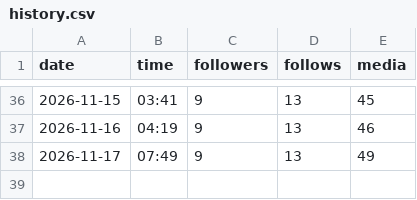
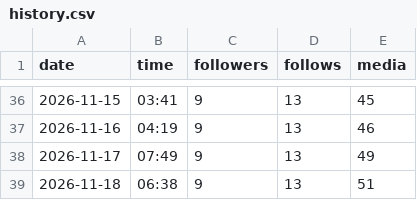
Before and after one commit to medical3820/market-vitals-instagram, a CSV file: metrics/history.csv, drawn as a sheet; only a part is shown, gaps mark what is left out.

```diff
--- a/metrics/history.csv
+++ b/metrics/history.csv
@@ -38 +38,2 @@ date,time,followers,follows,media
 2026-11-17,07:49,9,13,49
+2026-11-18,06:38,9,13,51
```
Also changed, not shown: metrics/posts.csv, metrics/posts_log.csv.
